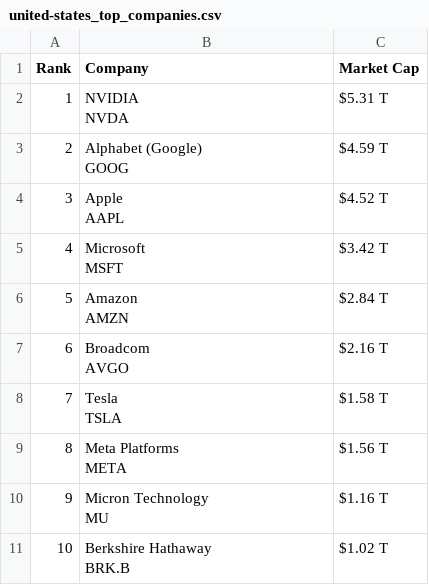
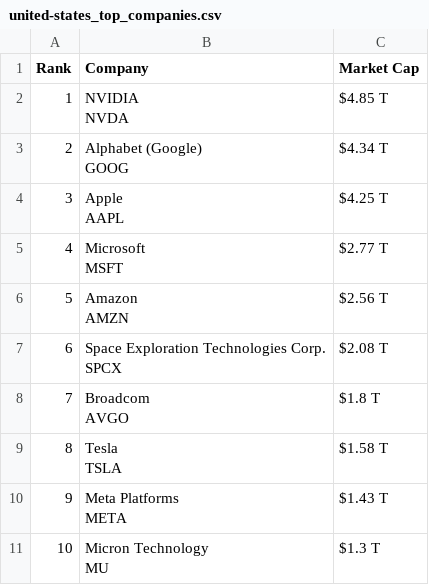
Before and after one commit to ayeeff/marketcap, a CSV file: data/united-states_top_companies.csv, drawn as a sheet.

```diff
--- a/data/united-states_top_companies.csv
+++ b/data/united-states_top_companies.csv
@@ -1,21 +1,21 @@
 Rank,Company,Market Cap
-1,"NVIDIA
-NVDA",$5.31 T
-2,"Alphabet (Google)
-GOOG",$4.59 T
-3,"Apple
-AAPL",$4.52 T
-4,"Microsoft
-MSFT",$3.42 T
-5,"Amazon
-AMZN",$2.84 T
-6,"Broadcom
-AVGO",$2.16 T
-7,"Tesla
-TSLA",$1.58 T
-8,"Meta Platforms
-META",$1.56 T
-9,"Micron Technology
-MU",$1.16 T
-10,"Berkshire Hathaway
-BRK.B",$1.02 T
+1,"NVIDIA
+NVDA",$4.85 T
+2,"Alphabet (Google)
+GOOG",$4.34 T
+3,"Apple
+AAPL",$4.25 T
+4,"Microsoft
+MSFT",$2.77 T
+5,"Amazon
+AMZN",$2.56 T
+6,"Space Exploration Technologies Corp.
+SPCX",$2.08 T
+7,"Broadcom
+AVGO",$1.8 T
+8,"Tesla
+TSLA",$1.58 T
+9,"Meta Platforms
+META",$1.43 T
+10,"Micron Technology
+MU",$1.3 T
```
